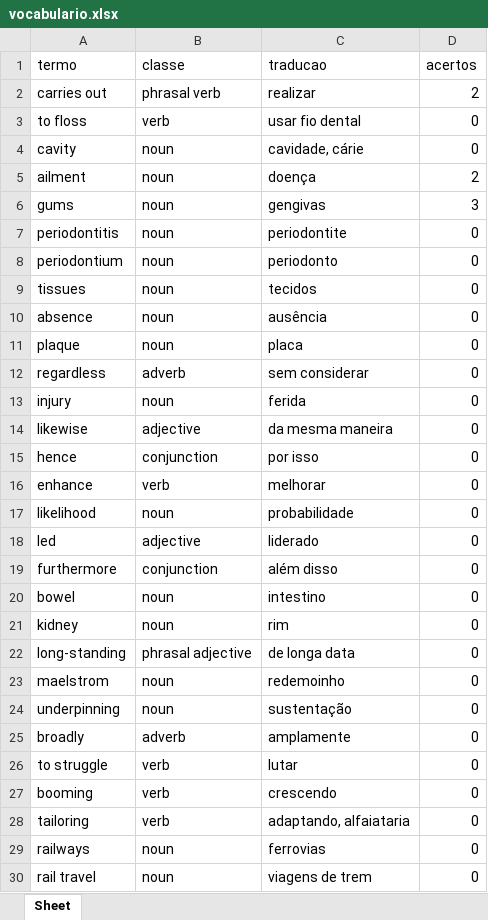
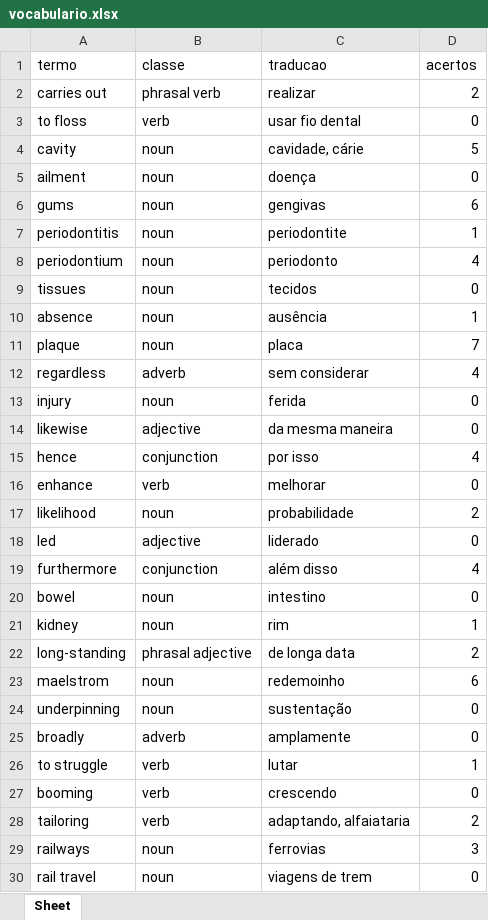
Before and after one commit to Lucas-Oliveira-wd/english_learnig, an Excel workbook: banco_de_dados/vocabulario.xlsx, sheet Sheet, drawn as a sheet; only a part is shown; values as stored, in another font and other column widths than the file's, no borders; the diff covers the shown part only; the diff names each change by its address in the sheet, - before the commit and + after, or states it on an @@ line.

```diff
--- a/banco_de_dados/vocabulario.xlsx (sheet Sheet)
+++ b/banco_de_dados/vocabulario.xlsx (sheet Sheet)
-D4 (acertos): 0
+D4 (acertos): 5
-D5 (acertos): 2
+D5 (acertos): 0
-D6 (acertos): 3
+D6 (acertos): 6
-D7 (acertos): 0
+D7 (acertos): 1
-D8 (acertos): 0
+D8 (acertos): 4
-D10 (acertos): 0
+D10 (acertos): 1
-D11 (acertos): 0
+D11 (acertos): 7
-D12 (acertos): 0
+D12 (acertos): 4
-D15 (acertos): 0
+D15 (acertos): 4
-D17 (acertos): 0
+D17 (acertos): 2
-D19 (acertos): 0
+D19 (acertos): 4
-D21 (acertos): 0
+D21 (acertos): 1
-D22 (acertos): 0
+D22 (acertos): 2
-D23 (acertos): 0
+D23 (acertos): 6
-D26 (acertos): 0
+D26 (acertos): 1
-D28 (acertos): 0
+D28 (acertos): 2
-D29 (acertos): 0
+D29 (acertos): 3
```
Also changed, not shown: 13 added rows and 10 edited cells elsewhere in this sheet, 3 other files.
